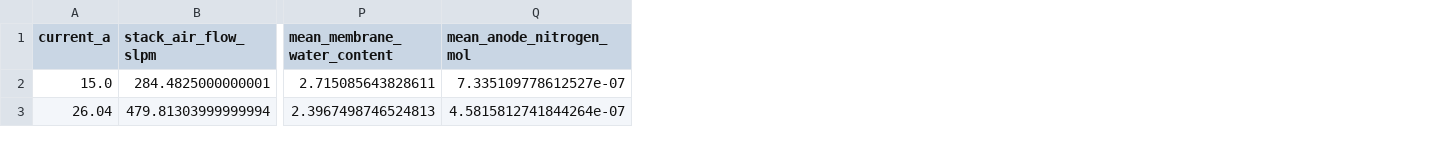
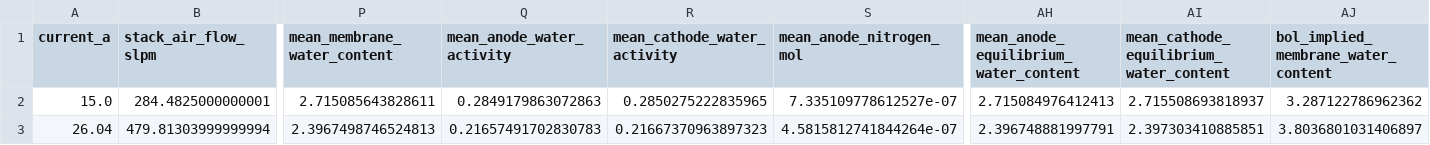
Before and after one commit to fmaillar/pemfc-dedalus, a CSV file: results/v11-polarization-airflow-controlled-quick.csv, drawn as a sheet; only a part is shown, gaps mark what is left out; the diff names each change by its address in the sheet, - before the commit and + after, or states it on an @@ line.

Commit message:
Add PEMFC validation results

```diff
--- a/results/v11-polarization-airflow-controlled-quick.csv
+++ b/results/v11-polarization-airflow-controlled-quick.csv
+column Q (mean_anode_water_activity), rows 2-3: 0.2849179863072863 | 0.21657491702830783
+column R (mean_cathode_water_activity), rows 2-3: 0.2850275222835965 | 0.21667370963897323
+column AH, rows 1-3: mean_anode_equilibrium_water_content | 2.715084976412413 | 2.396748881997791
+column AI, rows 1-3: mean_cathode_equilibrium_water_content | 2.715508693818937 | 2.397303410885851
+column AJ, rows 1-3: bol_implied_membrane_water_content | 3.287122786962362 | 3.8036801031406897
```
Also changed, not shown: 1 other file.
